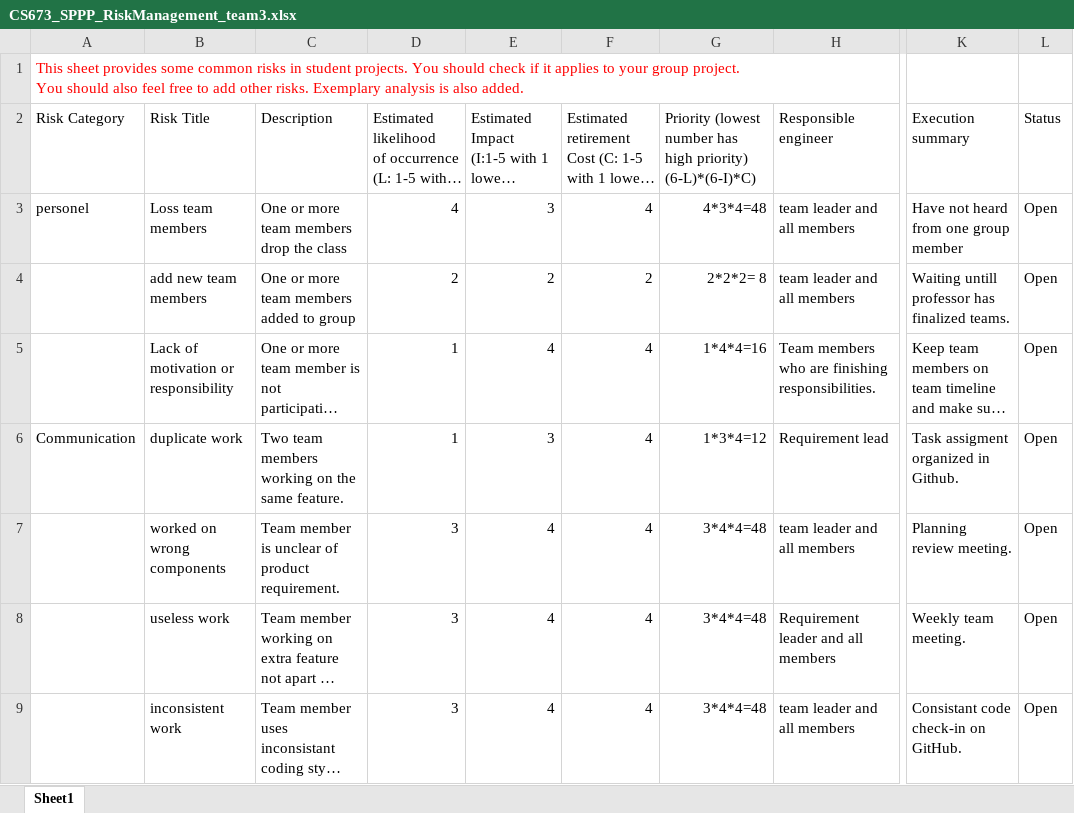
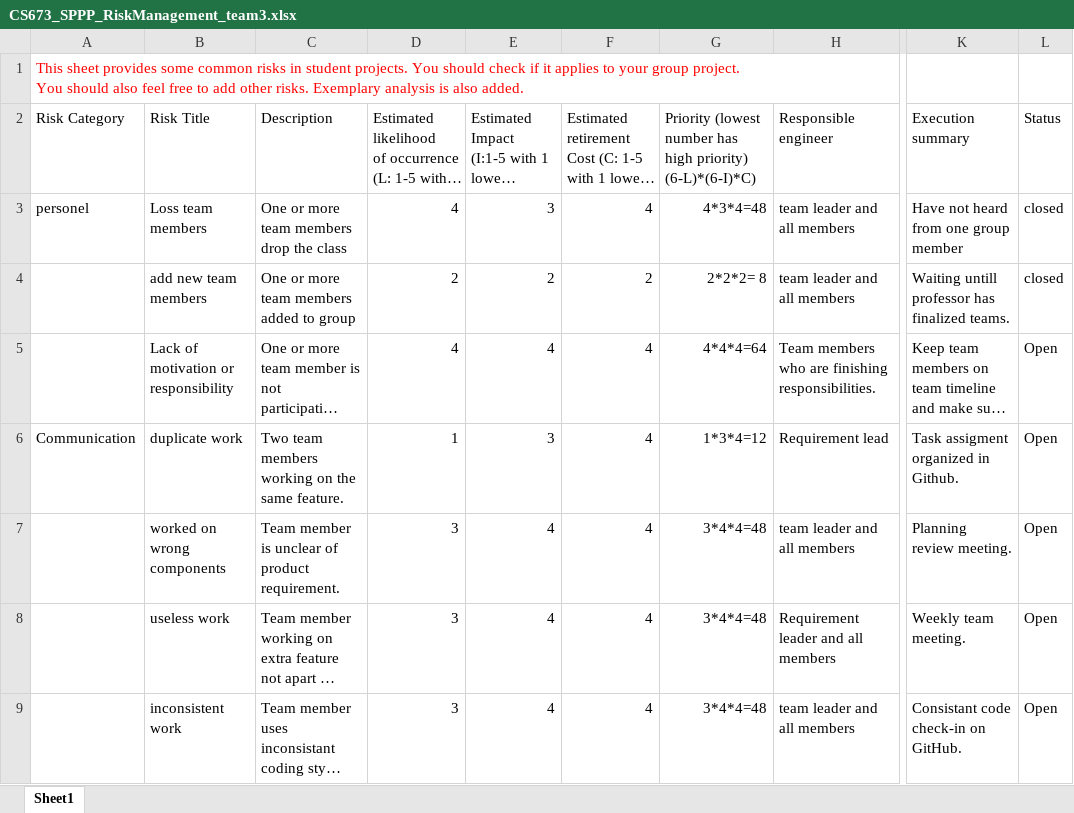
Before and after one commit to BUMETCS673/cs673olsum26project-cs673olsum26team3, an Excel workbook: doc/CS673_SPPP_RiskManagement_team3.xlsx, sheet Sheet1, drawn as a sheet; only a part is shown, gaps mark what is left out; long unchanged cells end in …; values as stored, in another font and other column widths than the file's, no borders; charts and pictures not drawn; the diff covers the shown part only; the diff names each change by its address in the sheet, - before the commit and + after, or states it on an @@ line.

```diff
--- a/doc/CS673_SPPP_RiskManagement_team3.xlsx (sheet Sheet1)
+++ b/doc/CS673_SPPP_RiskManagement_team3.xlsx (sheet Sheet1)
-L3:L4 (Status): Open
+L3:L4 (Status): closed
-D5: 1
+D5: 4
-G5: 1*4*4=16
+G5: 4*4*4=64
```
Also changed, not shown: 4 added rows and 29 edited cells elsewhere in this sheet, doc/CS673_ProgressReport_team3.xlsx, 6 other files.
